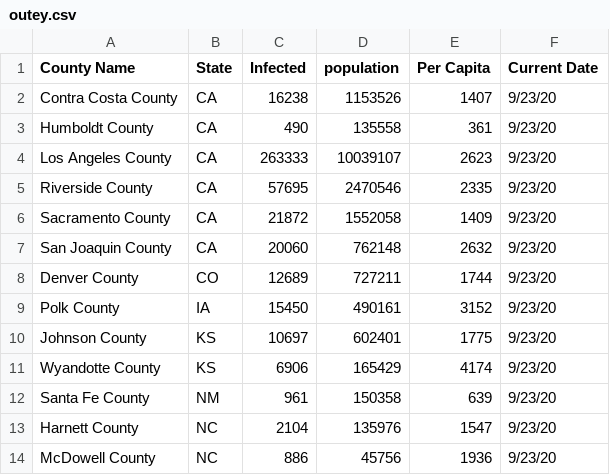
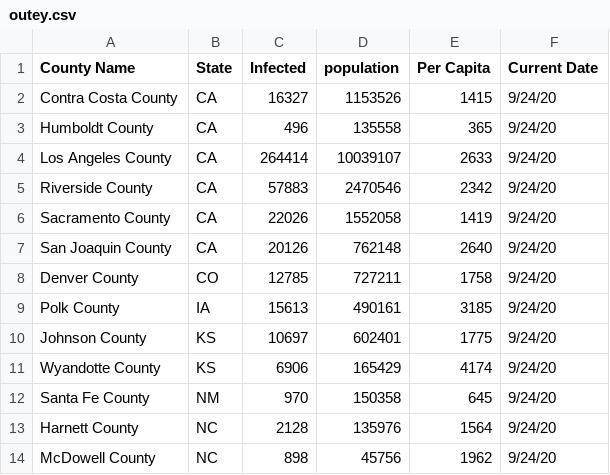
Before and after one commit to sudoxx2/covid_daily_updates, a CSV file: outey.csv, drawn as a sheet.

Commit message:
another 1

```diff
--- a/outey.csv
+++ b/outey.csv
@@ -1,14 +1,14 @@
 County Name,State,Infected,population,Per Capita,Current Date
-Contra Costa County,CA,16238,1153526,1407,9/23/20
-Humboldt County,CA,490,135558,361,9/23/20
-Los Angeles County,CA,263333,10039107,2623,9/23/20
-Riverside County,CA,57695,2470546,2335,9/23/20
-Sacramento County,CA,21872,1552058,1409,9/23/20
-San Joaquin County,CA,20060,762148,2632,9/23/20
-Denver County,CO,12689,727211,1744,9/23/20
-Polk County,IA,15450,490161,3152,9/23/20
-Johnson County,KS,10697,602401,1775,9/23/20
-Wyandotte County,KS,6906,165429,4174,9/23/20
-Santa Fe County,NM,961,150358,639,9/23/20
-Harnett County,NC,2104,135976,1547,9/23/20
-McDowell County,NC,886,45756,1936,9/23/20
+Contra Costa County,CA,16327,1153526,1415,9/24/20
+Humboldt County,CA,496,135558,365,9/24/20
+Los Angeles County,CA,264414,10039107,2633,9/24/20
+Riverside County,CA,57883,2470546,2342,9/24/20
+Sacramento County,CA,22026,1552058,1419,9/24/20
+San Joaquin County,CA,20126,762148,2640,9/24/20
+Denver County,CO,12785,727211,1758,9/24/20
+Polk County,IA,15613,490161,3185,9/24/20
+Johnson County,KS,10697,602401,1775,9/24/20
+Wyandotte County,KS,6906,165429,4174,9/24/20
+Santa Fe County,NM,970,150358,645,9/24/20
+Harnett County,NC,2128,135976,1564,9/24/20
+McDowell County,NC,898,45756,1962,9/24/20
```
